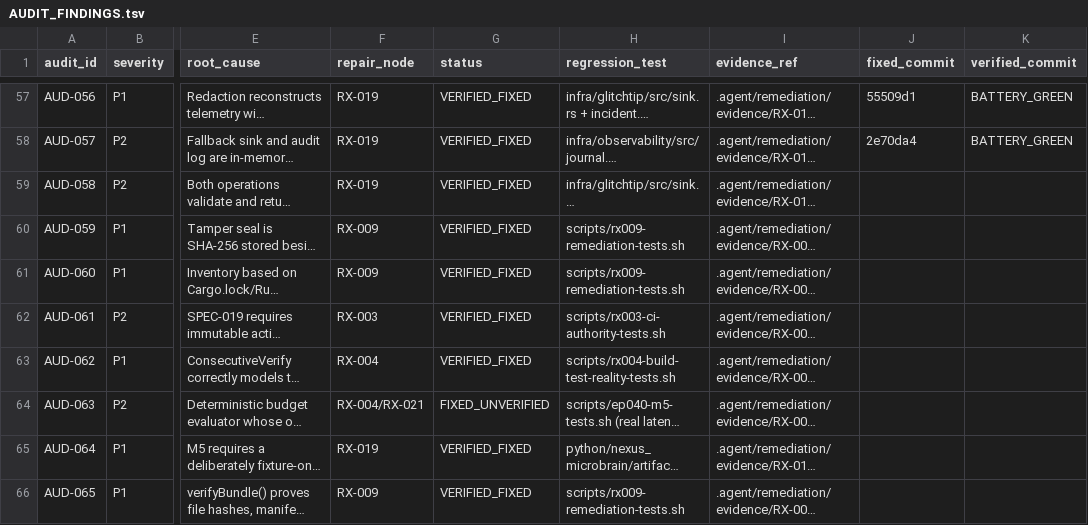
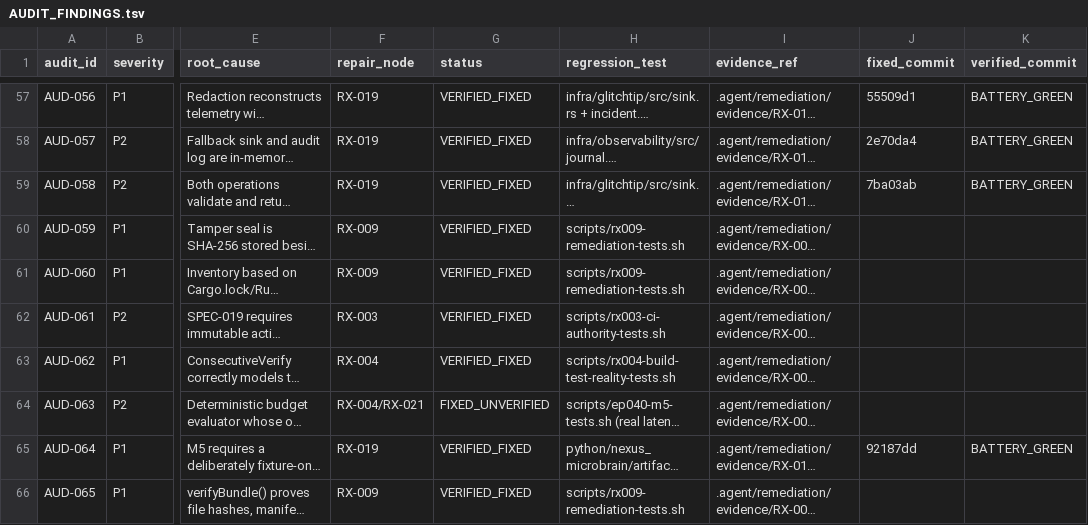
Before and after one commit to dominator509/nexus, a TSV file: .agent/remediation/AUDIT_FINDINGS.tsv, drawn as a sheet; only a part is shown, gaps mark what is left out; long unchanged cells end in …; the diff names each change by its address in the sheet, - before the commit and + after, or states it on an @@ line.

```diff
--- a/.agent/remediation/AUDIT_FINDINGS.tsv
+++ b/.agent/remediation/AUDIT_FINDINGS.tsv
-J59 (fixed_commit): (empty)
+J59 (fixed_commit): 7ba03ab
-K59 (verified_commit): (empty)
+K59 (verified_commit): BATTERY_GREEN
-J65 (fixed_commit): (empty)
+J65 (fixed_commit): 92187dd
-K65 (verified_commit): (empty)
+K65 (verified_commit): BATTERY_GREEN
```
Also changed, not shown: .agent/remediation/evidence/RX-019/proofs.tsv, .agent/remediation/evidence/RX-019/tests.tsv, 3 other files.
